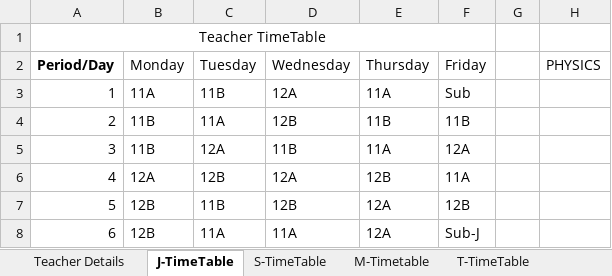
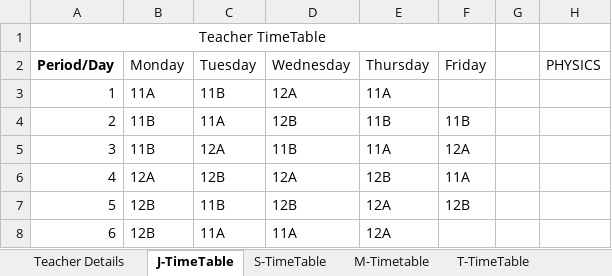
Before and after one commit to ShayaanSadiq/AcadEase, an Excel workbook: Teacher_Details.xlsx, sheet J-TimeTable, drawn as a sheet; values as stored, in another font and other column widths than the file's, no borders; the diff names each change by its address in the sheet, - before the commit and + after, or states it on an @@ line.

```diff
--- a/Teacher_Details.xlsx (sheet J-TimeTable)
+++ b/Teacher_Details.xlsx (sheet J-TimeTable)
-F3 (Friday): Sub
+F3 (Friday): (empty)
-F8 (Friday): Sub-J
+F8 (Friday): (empty)
```
Also changed, not shown: sheet M-Timetable, sheet S-TimeTable, student db.xlsx, 1 other file.
